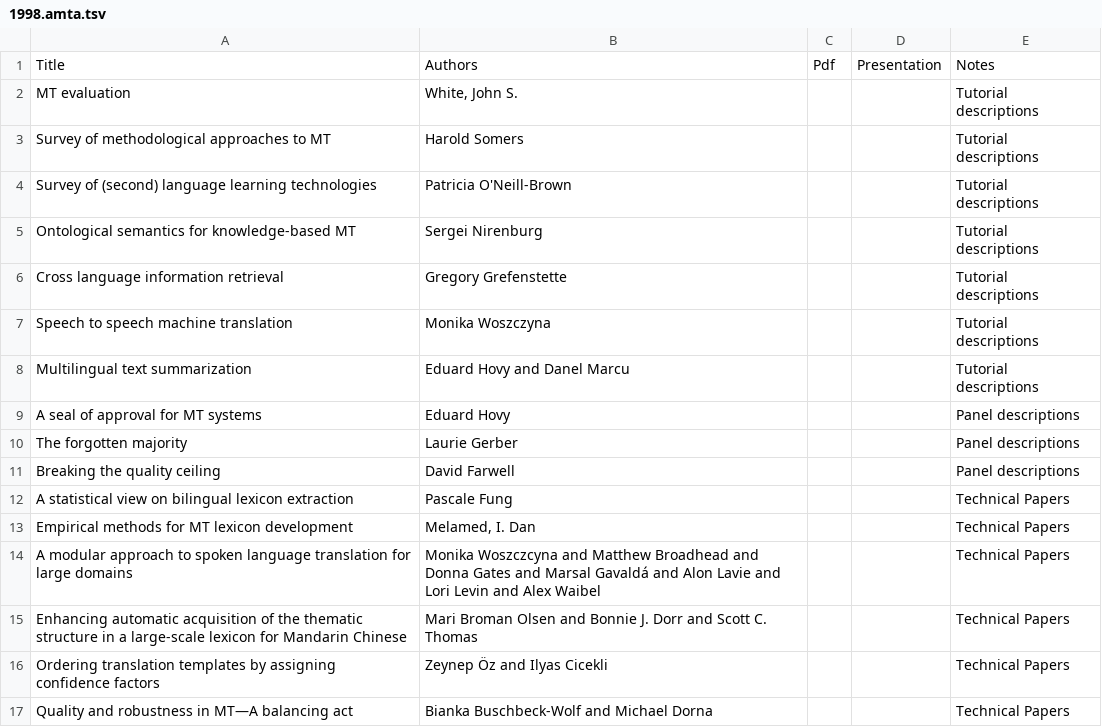
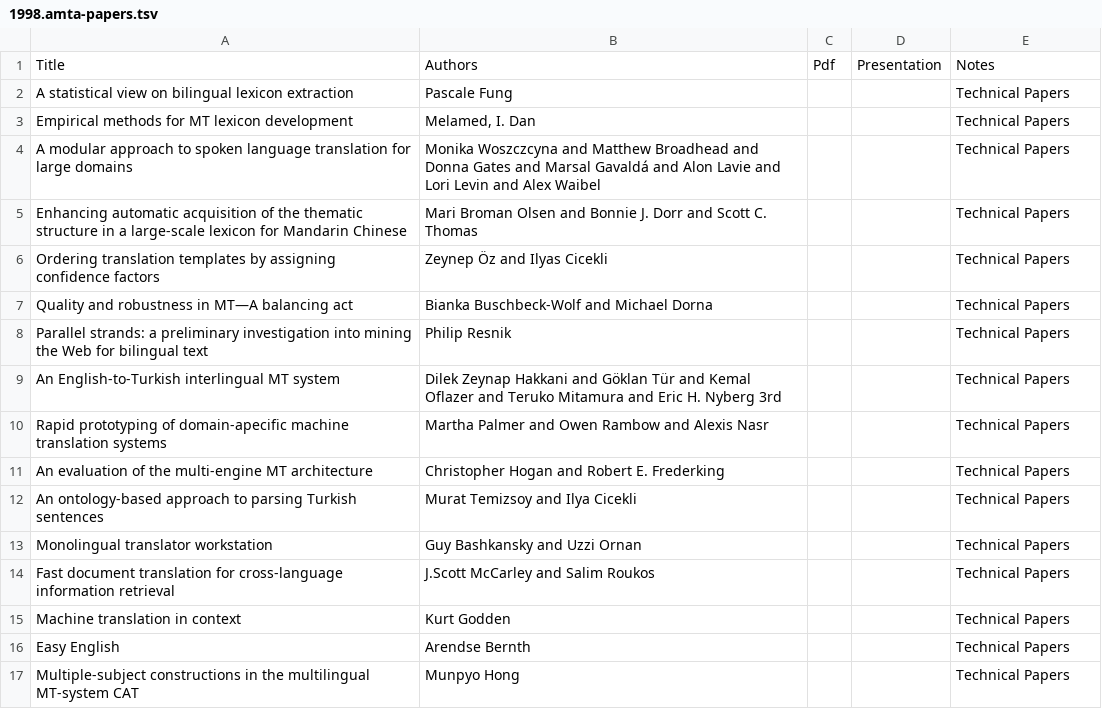
Before and after one commit to mardub1635/mt-archive, a TSV file: data/amta/1998.amta-papers.tsv (was data/amta/1998.amta.tsv), drawn as a sheet; only a part is shown; the shorter side is filled out with more unchanged rows.

Commit message:
split out AMTA 1998

```diff
--- a/data/amta/1998.amta.tsv
+++ b/data/amta/1998.amta-papers.tsv
@@ -1,12 +1,2 @@
 Title	Authors	Pdf	Presentation	Notes
-MT evaluation	White, John S.			Tutorial descriptions
-Survey of methodological approaches to MT	Harold Somers			Tutorial descriptions
-Survey of (second) language learning technologies	Patricia O'Neill-Brown			Tutorial descriptions
-Ontological semantics for knowledge-based MT	Sergei Nirenburg			Tutorial descriptions
-Cross language information retrieval	Gregory Grefenstette			Tutorial descriptions
-Speech to speech machine translation	Monika Woszczyna			Tutorial descriptions
-Multilingual text summarization	Eduard Hovy and Danel Marcu			Tutorial descriptions
-A seal of approval for MT systems	Eduard Hovy			Panel descriptions
-The forgotten majority	Laurie Gerber			Panel descriptions
-Breaking the quality ceiling	David Farwell			Panel descriptions
 A statistical view on bilingual lexicon extraction	Pascale Fung			Technical Papers
```
Also changed, not shown: 2 other files.
